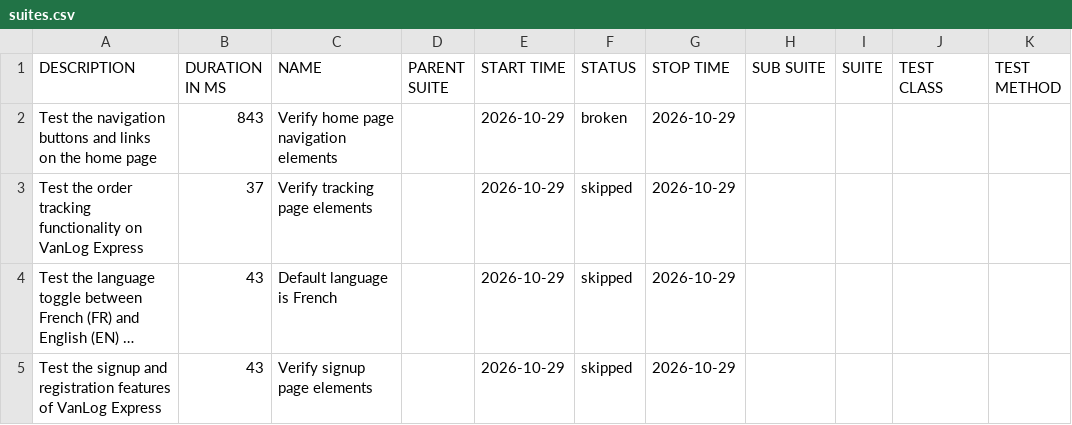
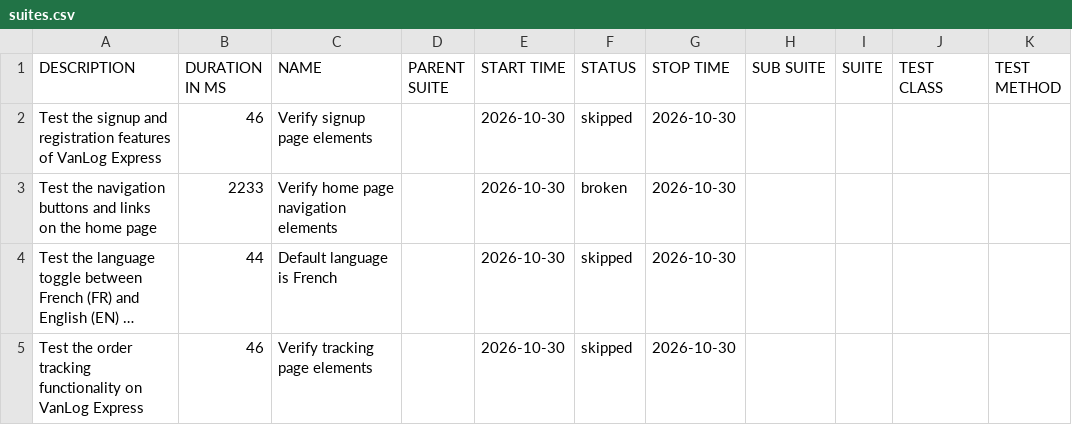
Before and after one commit to Raef211/Automation-vanlog-express, a CSV file: nightly/data/suites.csv, drawn as a sheet; long unchanged cells end in …; removed rows and columns are numbered as before the commit, all else as after; the diff names each change by its address in the sheet, - before the commit and + after, or states it on an @@ line.

```diff
--- a/nightly/data/suites.csv
+++ b/nightly/data/suites.csv
+row 2: Test the signup and registration features of VanLog Express | 46 | Verify signup page elements |  | 2026-10-30 | skipped | 2026-10-30
-B3 (DURATION IN MS): 843
+B3 (DURATION IN MS): 2233
-E3 (START TIME): 2026-10-29
+E3 (START TIME): 2026-10-30
-G3 (STOP TIME): 2026-10-29
+G3 (STOP TIME): 2026-10-30
-row 3: Test the order tracking functionality on VanLog Express | 37 | Verify tracking page elements |  | 2026-10-29 | skipped | 2026-10-29
-B4 (DURATION IN MS): 43
+B4 (DURATION IN MS): 44
-E4 (START TIME): 2026-10-29
+E4 (START TIME): 2026-10-30
-G4 (STOP TIME): 2026-10-29
+G4 (STOP TIME): 2026-10-30
-row 5: Test the signup and registration features of VanLog Express | 43 | Verify signup page elements |  | 2026-10-29 | skipped | 2026-10-29
+row 5: Test the order tracking functionality on VanLog Express | 46 | Verify tracking page elements |  | 2026-10-30 | skipped | 2026-10-30
```
Also changed, not shown: nightly/data/behaviors.csv, 20 other files.
